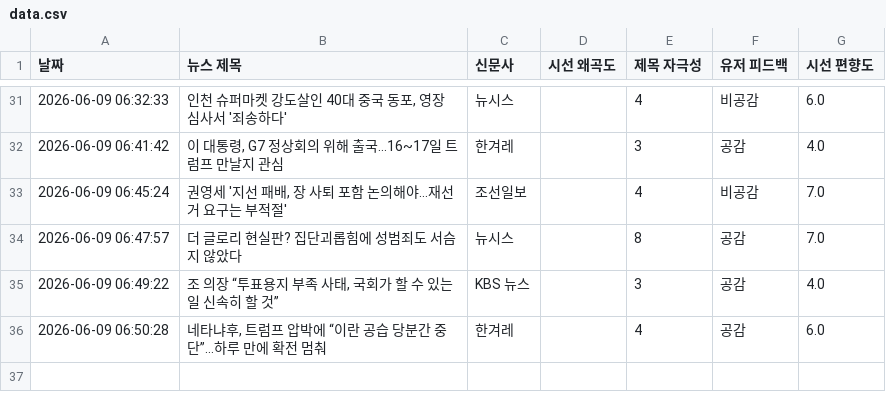
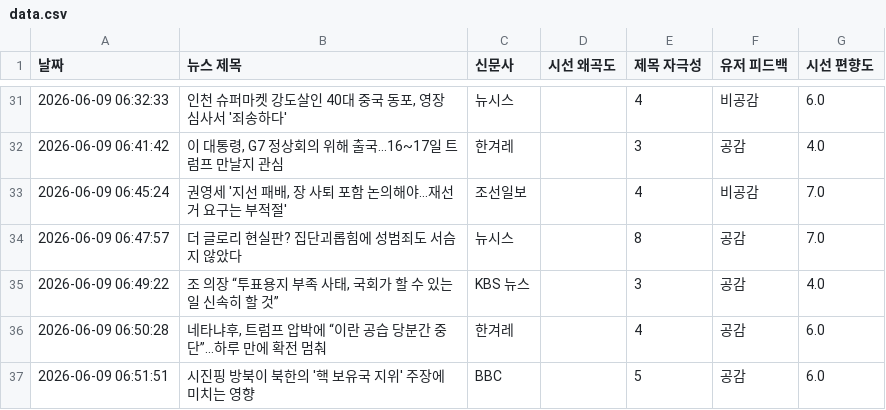
Before and after one commit to arlen-up/NewsEthicsAnalyzer, a CSV file: data.csv, drawn as a sheet; only a part is shown, gaps mark what is left out.

Commit message:
🔥 데이터 적재

```diff
--- a/data.csv
+++ b/data.csv
@@ -36 +36,2 @@
 2026-06-09 06:50:28,"네타냐후, 트럼프 압박에 “이란 공습 당분간 중단”…하루 만에 확전 멈춰",한겨레,,4,공감,6.0
+2026-06-09 06:51:51,시진핑 방북이 북한의 '핵 보유국 지위' 주장에 미치는 영향,BBC,,5,공감,6.0
```
